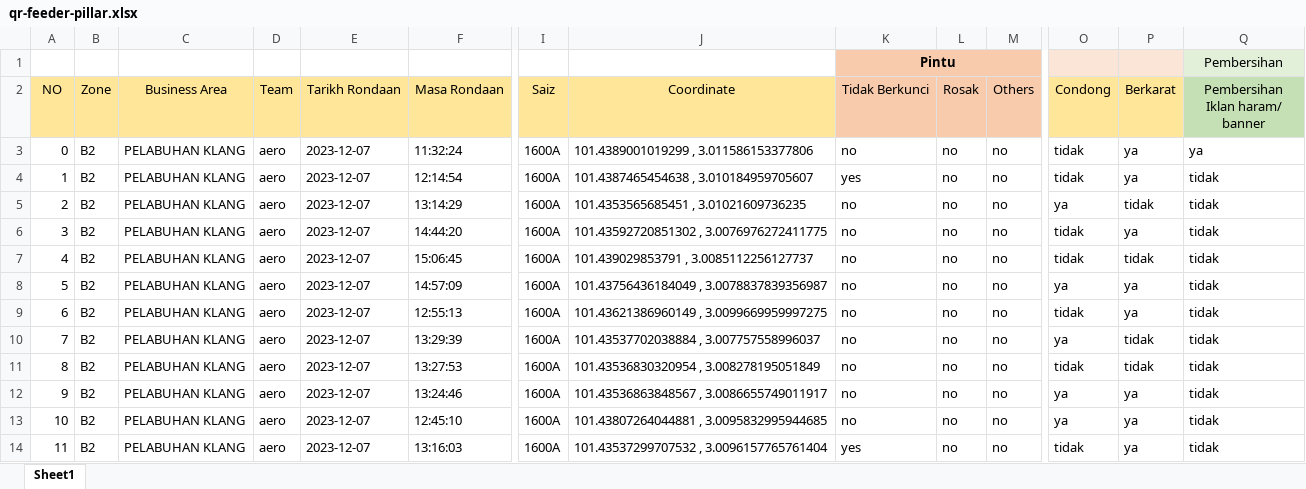
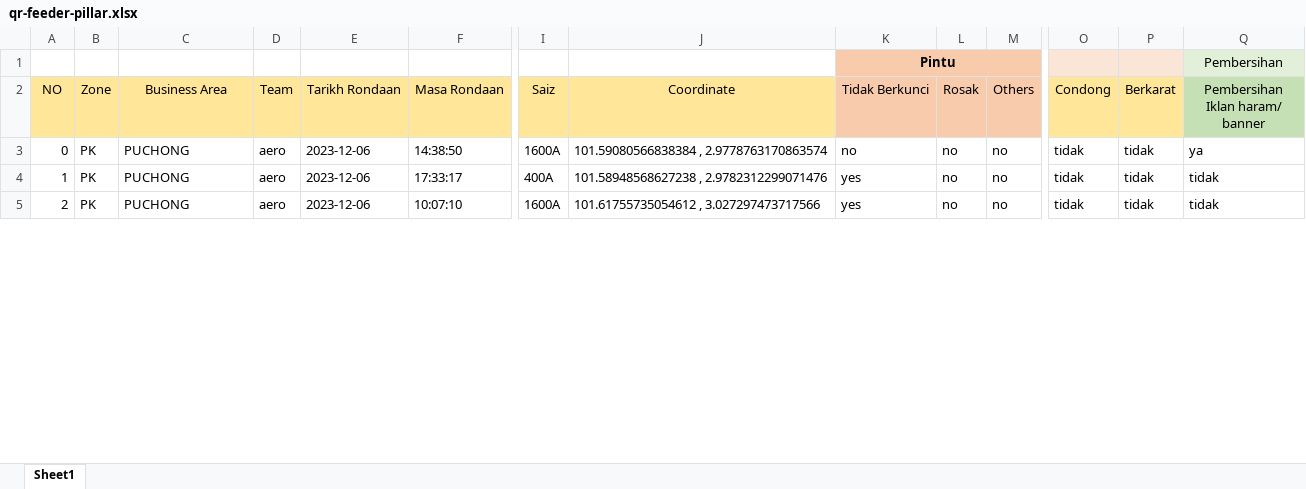
Before and after one commit to arehman5110/apks, an Excel workbook: public/assets/updated-excels/qr-feeder-pillar.xlsx, sheet Sheet1, drawn as a sheet; only a part is shown, gaps mark what is left out; values as stored, in another font and other column widths than the file's, no borders; removed rows and columns are numbered as before the commit, all else as after; rows hold the shown columns only; the diff covers the shown part only; the diff names each change by its address in the sheet, - before the commit and + after, or states it on an @@ line.

```diff
--- a/public/assets/updated-excels/qr-feeder-pillar.xlsx (sheet Sheet1)
+++ b/public/assets/updated-excels/qr-feeder-pillar.xlsx (sheet Sheet1)
-row 3: 0 | B2 | PELABUHAN KLANG | aero | 2023-12-07 | 11:32:24 | 1600A | 101.4389001019299 , 3.011586153377806 | no | no | no | tidak | ya | ya
-row 4: 1 | B2 | PELABUHAN KLANG | aero | 2023-12-07 | 12:14:54 | 1600A | 101.4387465454638 , 3.010184959705607 | yes | no | no | tidak | ya | tidak
-row 5: 2 | B2 | PELABUHAN KLANG | aero | 2023-12-07 | 13:14:29 | 1600A | 101.4353565685451 , 3.01021609736235 | no | no | no | ya | tidak | tidak
-row 6: 3 | B2 | PELABUHAN KLANG | aero | 2023-12-07 | 14:44:20 | 1600A | 101.43592720851302 , 3.0076976272411775 | no | no | no | tidak | ya | tidak
@@ column A (NO) renumbered from row 3 down @@
-B3 (Zone): B2
+B3 (Zone): PK
-C3 (Business Area): PELABUHAN KLANG
+C3 (Business Area): PUCHONG
-E3 (Tarikh Rondaan): 2023-12-07
+E3 (Tarikh Rondaan): 2023-12-06
-F3 (Masa Rondaan): 15:06:45
+F3 (Masa Rondaan): 14:38:50
-J3 (Coordinate): 101.439029853791 , 3.0085112256127737
+J3 (Coordinate): 101.59080566838384 , 2.9778763170863574
-Q3 (Pembersihan Iklan haram/ banner): tidak
+Q3 (Pembersihan Iklan haram/ banner): ya
-row 8: 5 | B2 | PELABUHAN KLANG | aero | 2023-12-07 | 14:57:09 | 1600A | 101.43756436184049 , 3.0078837839356987 | no | no | no | ya | ya | tidak
-row 9: 6 | B2 | PELABUHAN KLANG | aero | 2023-12-07 | 12:55:13 | 1600A | 101.43621386960149 , 3.0099669959997275 | no | no | no | tidak | ya | tidak
-row 10: 7 | B2 | PELABUHAN KLANG | aero | 2023-12-07 | 13:29:39 | 1600A | 101.43537702038884 , 3.007757558996037 | no | no | no | ya | tidak | tidak
-B4 (Zone): B2
+B4 (Zone): PK
-C4 (Business Area): PELABUHAN KLANG
+C4 (Business Area): PUCHONG
-E4 (Tarikh Rondaan): 2023-12-07
+E4 (Tarikh Rondaan): 2023-12-06
-F4 (Masa Rondaan): 13:27:53
+F4 (Masa Rondaan): 17:33:17
-I4 (Saiz): 1600A
+I4 (Saiz): 400A
-J4 (Coordinate): 101.43536830320954 , 3.008278195051849
+J4 (Coordinate): 101.58948568627238 , 2.9782312299071476
-K4 (Tidak Berkunci): no
+K4 (Tidak Berkunci): yes
-row 12: 9 | B2 | PELABUHAN KLANG | aero | 2023-12-07 | 13:24:46 | 1600A | 101.43536863848567 , 3.0086655749011917 | no | no | no | ya | ya | tidak
-row 13: 10 | B2 | PELABUHAN KLANG | aero | 2023-12-07 | 12:45:10 | 1600A | 101.43807264044881 , 3.0095832995944685 | no | no | no | ya | ya | tidak
-B5 (Zone): B2
+B5 (Zone): PK
-C5 (Business Area): PELABUHAN KLANG
+C5 (Business Area): PUCHONG
-E5 (Tarikh Rondaan): 2023-12-07
+E5 (Tarikh Rondaan): 2023-12-06
-F5 (Masa Rondaan): 13:16:03
+F5 (Masa Rondaan): 10:07:10
-J5 (Coordinate): 101.43537299707532 , 3.0096157765761404
+J5 (Coordinate): 101.61755735054612 , 3.027297473717566
-P5 (Berkarat): ya
+P5 (Berkarat): tidak
```
Also changed, not shown: 21 removed rows and 157 edited cells elsewhere in this sheet, public/assets/updated-excels/qr-tiang-talian.xlsx, 2 other files.
